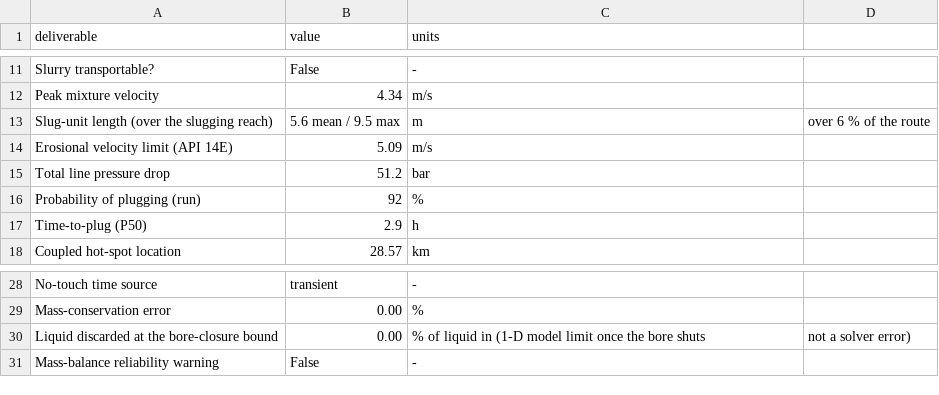
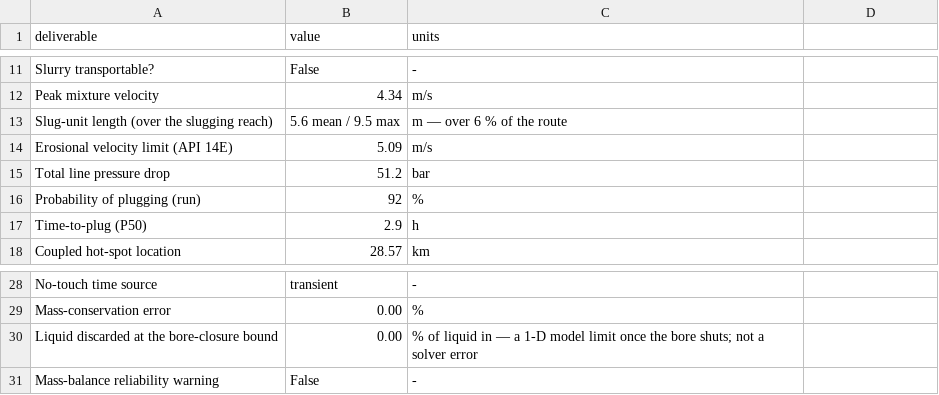
Before and after one commit to samuelakosaonyejekwe/slug-analysis-sam, a CSV file: case/outputs_shutin/engineering_deliverables.csv, drawn as a sheet; only a part is shown, gaps mark what is left out.

```diff
--- a/case/outputs_shutin/engineering_deliverables.csv
+++ b/case/outputs_shutin/engineering_deliverables.csv
@@ -12,3 +12,3 @@ Slurry transportable?,False,-
 Peak mixture velocity,4.34,m/s
-Slug-unit length (over the slugging reach),5.6 mean / 9.5 max,m, over 6 % of the route
+Slug-unit length (over the slugging reach),5.6 mean / 9.5 max,m — over 6 % of the route
 Erosional velocity limit (API 14E),5.09,m/s
@@ -29,3 +29,3 @@ No-touch time source,transient,-
 Mass-conservation error,0.00,%
-Liquid discarded at the bore-closure bound,0.00,% of liquid in (1-D model limit once the bore shuts, not a solver error)
+Liquid discarded at the bore-closure bound,0.00,% of liquid in — a 1-D model limit once the bore shuts; not a solver error
 Mass-balance reliability warning,False,-
```
Also changed, not shown: case/outputs_mitigated/engineering_deliverables.csv, case/outputs_steady/engineering_deliverables.csv, 18 other files.
